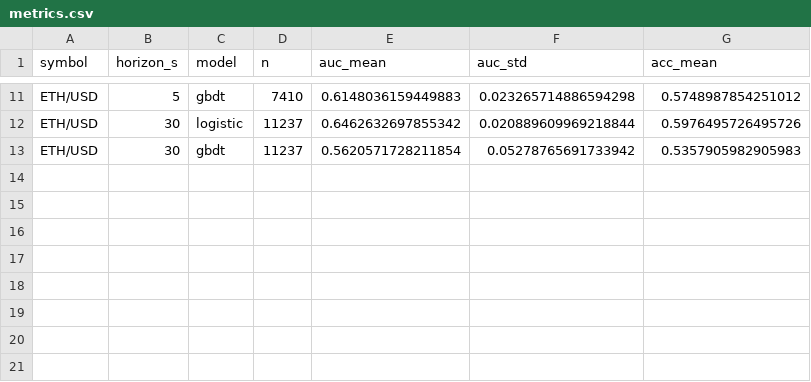
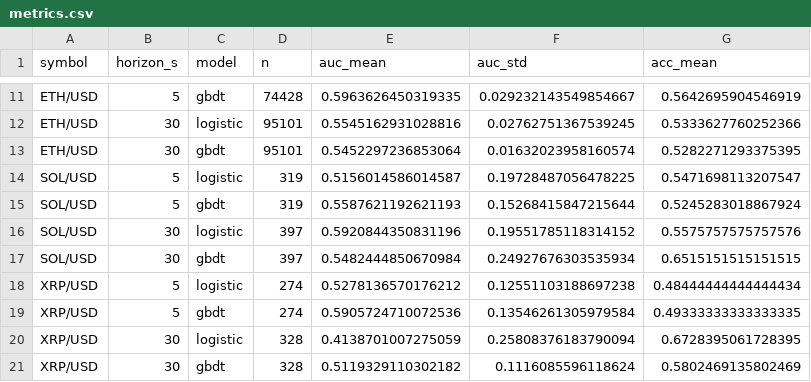
Before and after one commit to bwhite261/microstructure, a CSV file: results/metrics.csv, drawn as a sheet; only a part is shown, gaps mark what is left out; the diff covers the shown part only; the diff names each change by its address in the sheet, - before the commit and + after, or states it on an @@ line.

```diff
--- a/results/metrics.csv
+++ b/results/metrics.csv
-D11 (n): 7410
+D11 (n): 74428
-E11 (auc_mean): 0.6148036159449883
+E11 (auc_mean): 0.5963626450319335
-F11 (auc_std): 0.023265714886594298
+F11 (auc_std): 0.029232143549854667
-G11 (acc_mean): 0.5748987854251012
+G11 (acc_mean): 0.5642695904546919
-D12:D13 (n): 11237
+D12:D13 (n): 95101
-E12 (auc_mean): 0.6462632697855342
+E12 (auc_mean): 0.5545162931028816
-F12 (auc_std): 0.020889609969218844
+F12 (auc_std): 0.02762751367539245
-G12 (acc_mean): 0.5976495726495726
+G12 (acc_mean): 0.5333627760252366
-E13 (auc_mean): 0.5620571728211854
+E13 (auc_mean): 0.5452297236853064
-F13 (auc_std): 0.05278765691733942
+F13 (auc_std): 0.01632023958160574
-G13 (acc_mean): 0.5357905982905983
+G13 (acc_mean): 0.5282271293375395
+row 14: SOL/USD | 5 | logistic | 319 | 0.5156014586014587 | 0.19728487056478225 | 0.5471698113207547
+row 15: SOL/USD | 5 | gbdt | 319 | 0.5587621192621193 | 0.15268415847215644 | 0.5245283018867924
+row 16: SOL/USD | 30 | logistic | 397 | 0.5920844350831196 | 0.19551785118314152 | 0.5575757575757576
+row 17: SOL/USD | 30 | gbdt | 397 | 0.5482444850670984 | 0.24927676303535934 | 0.6515151515151515
+row 18: XRP/USD | 5 | logistic | 274 | 0.5278136570176212 | 0.12551103188697238 | 0.48444444444444434
+row 19: XRP/USD | 5 | gbdt | 274 | 0.5905724710072536 | 0.13546261305979584 | 0.49333333333333335
+row 20: XRP/USD | 30 | logistic | 328 | 0.4138701007275059 | 0.25808376183790094 | 0.6728395061728395
+row 21: XRP/USD | 30 | gbdt | 328 | 0.5119329110302182 | 0.1116085596118624 | 0.5802469135802469
```
Also changed, not shown: 36 edited cells elsewhere in this file, 3 other files.
